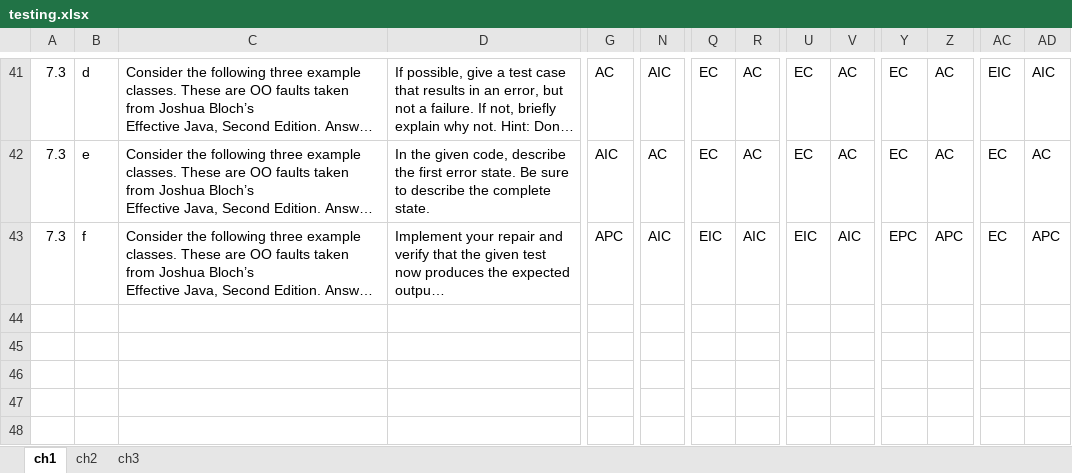
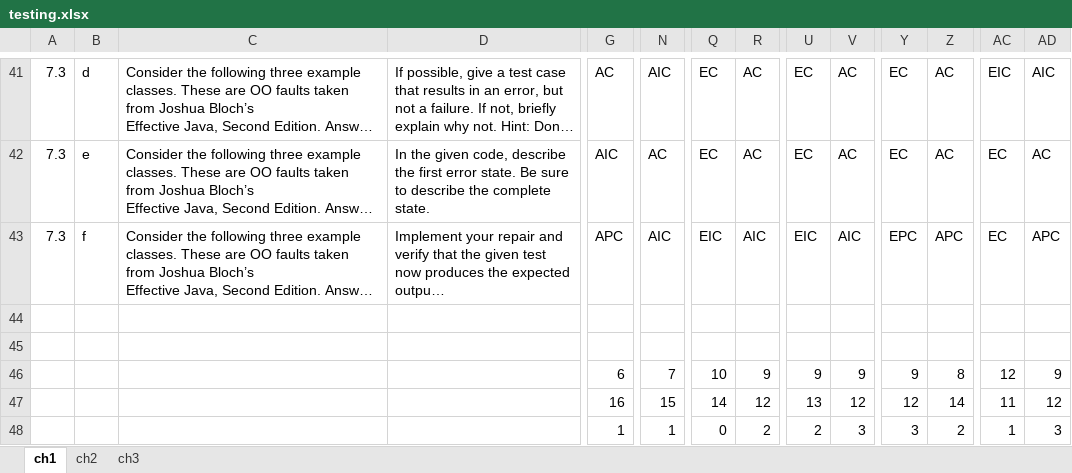
Before and after one commit to sajedjalil/ChatGPT-Software-Testing-Study, an Excel workbook: dataset/testing.xlsx, sheet ch1, drawn as a sheet; only a part is shown, gaps mark what is left out; long unchanged cells end in …; values as stored, in another font and other column widths than the file's, no borders; rows hold the shown columns only; the diff covers the shown part only; the diff names each change by its address in the sheet, - before the commit and + after, or states it on an @@ line.

```diff
--- a/dataset/testing.xlsx (sheet ch1)
+++ b/dataset/testing.xlsx (sheet ch1)
+row 44: (empty)
+row 45: (empty)
+row 46:  |  |  |  | 6 | 7 | 10 | 9 | 9 | 9 | 9 | 8 | 12 | 9
+row 47:  |  |  |  | 16 | 15 | 14 | 12 | 13 | 12 | 12 | 14 | 11 | 12
+row 48:  |  |  |  | 1 | 1 | 0 | 2 | 2 | 3 | 3 | 2 | 1 | 3
```
Also changed, not shown: 29 edited cells elsewhere in this sheet, 2 other files.
